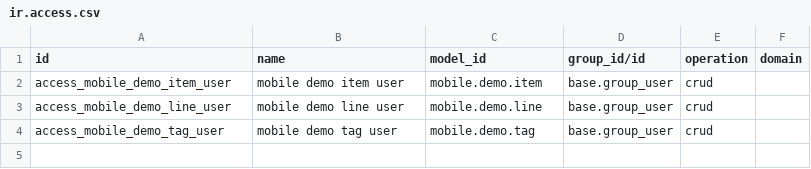
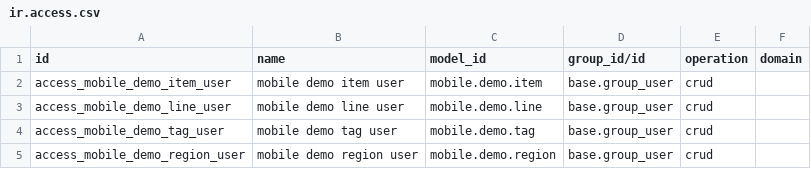
Before and after one commit to zsjtiger/odoo, a CSV file: addons/mobile_web_demo/security/ir.access.csv, drawn as a sheet.

```diff
--- a/addons/mobile_web_demo/security/ir.access.csv
+++ b/addons/mobile_web_demo/security/ir.access.csv
@@ -4 +4,2 @@ access_mobile_demo_line_user,mobile demo line user,mobile.demo.line,base.group_u
 access_mobile_demo_tag_user,mobile demo tag user,mobile.demo.tag,base.group_user,crud,
+access_mobile_demo_region_user,mobile demo region user,mobile.demo.region,base.group_user,crud,
```
Also changed, not shown: 5 other files.
